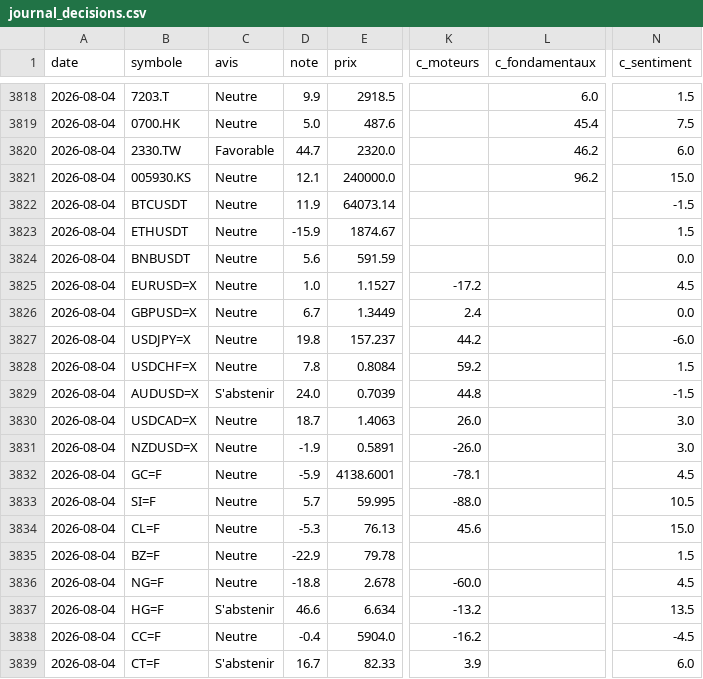
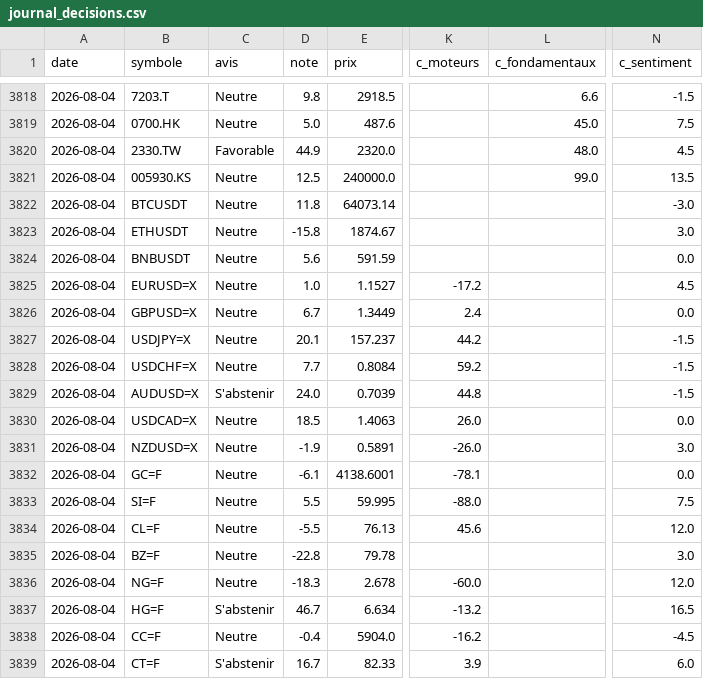
Before and after one commit to David-GNLF/marketlab, a CSV file: data_local/journal_decisions.csv, drawn as a sheet; only a part is shown, gaps mark what is left out; the diff covers the shown part only; the diff names each change by its address in the sheet, - before the commit and + after, or states it on an @@ line.

```diff
--- a/data_local/journal_decisions.csv
+++ b/data_local/journal_decisions.csv
-D3818 (note): 9.9
+D3818 (note): 9.8
-L3818 (c_fondamentaux): 6.0
+L3818 (c_fondamentaux): 6.6
-N3818 (c_sentiment): 1.5
+N3818 (c_sentiment): -1.5
-L3819 (c_fondamentaux): 45.4
+L3819 (c_fondamentaux): 45.0
-D3820 (note): 44.7
+D3820 (note): 44.9
-L3820 (c_fondamentaux): 46.2
+L3820 (c_fondamentaux): 48.0
-N3820 (c_sentiment): 6.0
+N3820 (c_sentiment): 4.5
-D3821 (note): 12.1
+D3821 (note): 12.5
-L3821 (c_fondamentaux): 96.2
+L3821 (c_fondamentaux): 99.0
-N3821 (c_sentiment): 15.0
+N3821 (c_sentiment): 13.5
-D3822 (note): 11.9
+D3822 (note): 11.8
-N3822 (c_sentiment): -1.5
+N3822 (c_sentiment): -3.0
-D3823 (note): -15.9
+D3823 (note): -15.8
-N3823 (c_sentiment): 1.5
+N3823 (c_sentiment): 3.0
-D3827 (note): 19.8
+D3827 (note): 20.1
-N3827 (c_sentiment): -6.0
+N3827 (c_sentiment): -1.5
-D3828 (note): 7.8
+D3828 (note): 7.7
-N3828 (c_sentiment): 1.5
+N3828 (c_sentiment): -1.5
-D3830 (note): 18.7
+D3830 (note): 18.5
-N3830 (c_sentiment): 3.0
+N3830 (c_sentiment): 0.0
-D3832 (note): -5.9
+D3832 (note): -6.1
-N3832 (c_sentiment): 4.5
+N3832 (c_sentiment): 0.0
-D3833 (note): 5.7
+D3833 (note): 5.5
-N3833 (c_sentiment): 10.5
+N3833 (c_sentiment): 7.5
-D3834 (note): -5.3
+D3834 (note): -5.5
-N3834 (c_sentiment): 15.0
+N3834 (c_sentiment): 12.0
-D3835 (note): -22.9
+D3835 (note): -22.8
-N3835 (c_sentiment): 1.5
+N3835 (c_sentiment): 3.0
-D3836 (note): -18.8
+D3836 (note): -18.3
-N3836 (c_sentiment): 4.5
+N3836 (c_sentiment): 12.0
-D3837 (note): 46.6
+D3837 (note): 46.7
-N3837 (c_sentiment): 13.5
+N3837 (c_sentiment): 16.5
```
Also changed, not shown: 102 edited cells elsewhere in this file, 2 other files.
